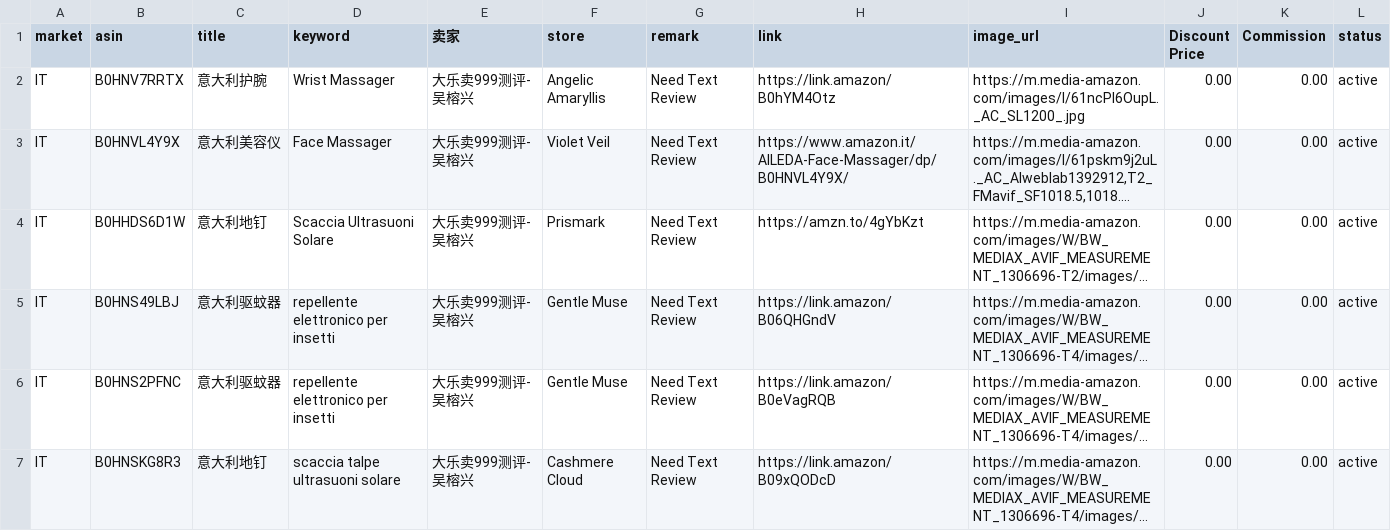
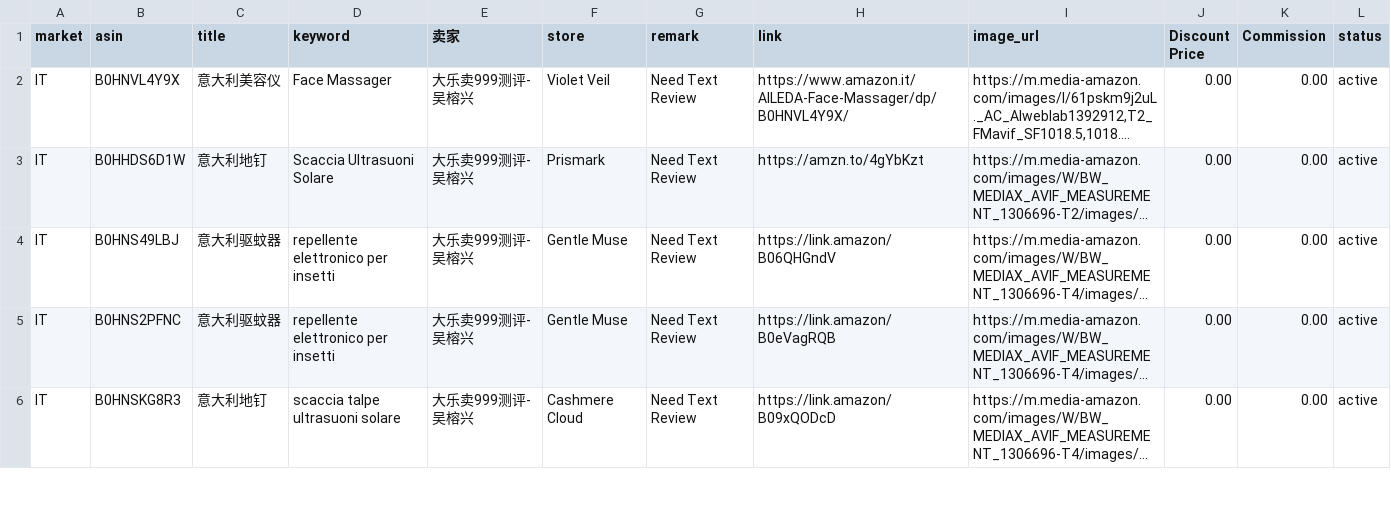
Before and after one commit to dalemy-1/us, a CSV file: it.csv, drawn as a sheet; only a part is shown; long unchanged cells end in …; the diff names each change by its address in the sheet, - before the commit and + after, or states it on an @@ line.

```diff
--- a/it.csv
+++ b/it.csv
-row 2: IT | B0HNV7RRTX | 意大利护腕 | Wrist Massager | 大乐卖999测评-吴榕兴 | Angelic Amaryllis | Need Text Review | https://link.amazon/B0hYM4Otz | https://m.media-amazon.com/images/I/61ncPl6OupL._AC_SL1200_.jpg | 0.00 | 0.00 | active
```
Also changed, not shown: de.csv, fr.csv, 4 other files.
